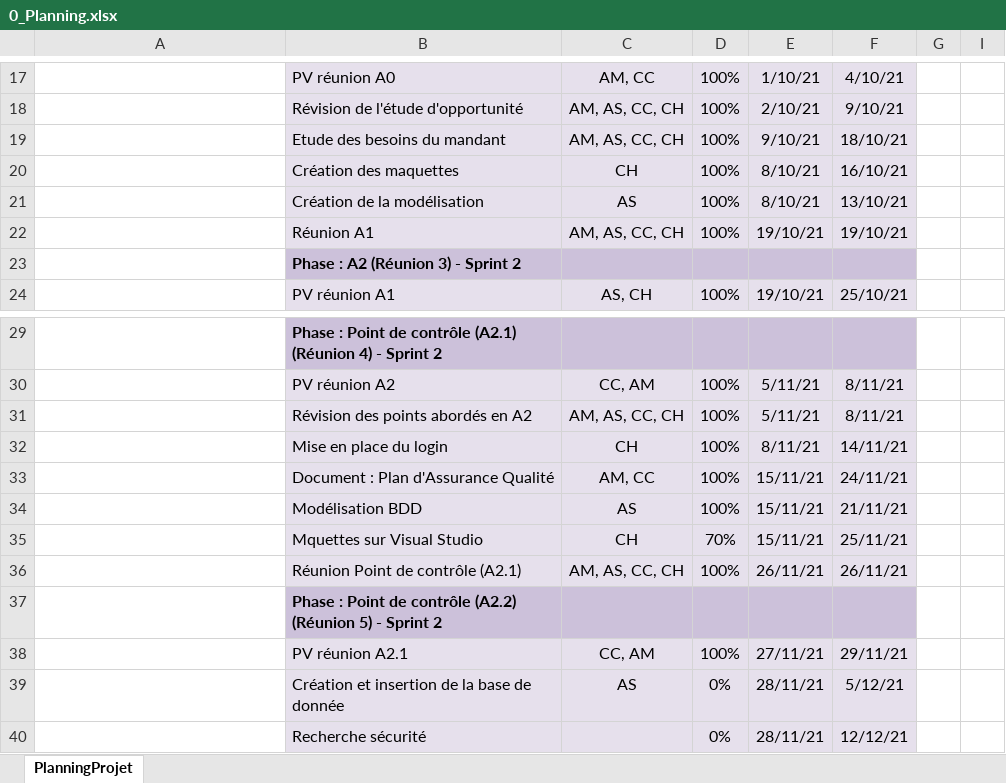
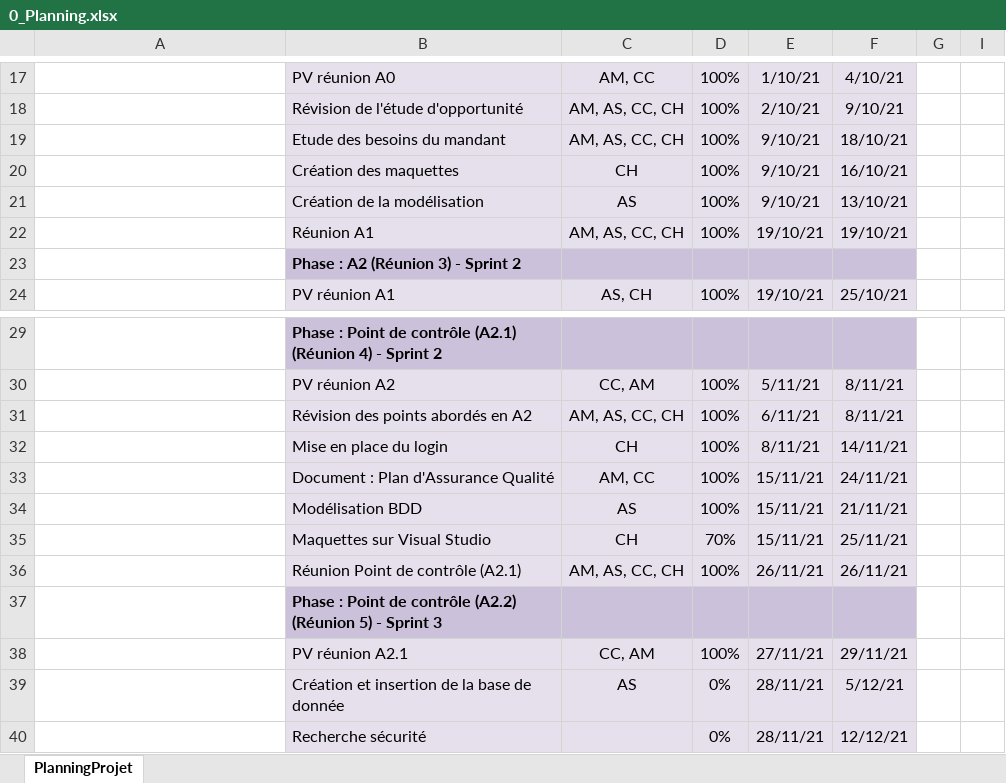
Before and after one commit to ConstantinHrrmn/WavContact, an Excel workbook: Documents/0_Planning.xlsx, sheet PlanningProjet, drawn as a sheet; only a part is shown, gaps mark what is left out; values as stored, in another font and other column widths than the file's, no borders; conditional formats not drawn; the diff covers the shown part only; the diff names each change by its address in the sheet, - before the commit and + after, or states it on an @@ line.

Commit message:
Planning

```diff
--- a/Documents/0_Planning.xlsx (sheet PlanningProjet)
+++ b/Documents/0_Planning.xlsx (sheet PlanningProjet)
-E20:E21: 8/10/21
+E20:E21: 9/10/21
-E31: 5/11/21
+E31: 6/11/21
-B35: Mquettes sur Visual Studio
+B35: Maquettes sur Visual Studio
-B37: …- Sprint 2
+B37: …- Sprint 3
```
Also changed, not shown: 7 edited cells elsewhere in this sheet, formulas that keep their value.
